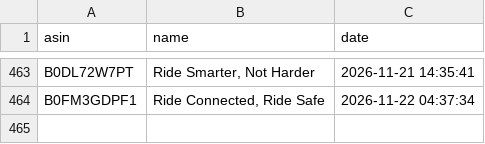
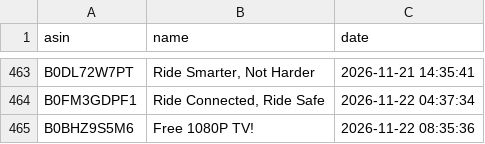
Before and after one commit to smartcartindiaofficial-coder/SmartCart-India, a CSV file: upload_history.csv, drawn as a sheet; only a part is shown, gaps mark what is left out; the diff names each change by its address in the sheet, - before the commit and + after, or states it on an @@ line.

```diff
--- a/upload_history.csv
+++ b/upload_history.csv
+row 465: B0BHZ9S5M6 | Free 1080P TV! | 2026-11-22 08:35:36
```
Also changed, not shown: 3 other files.
